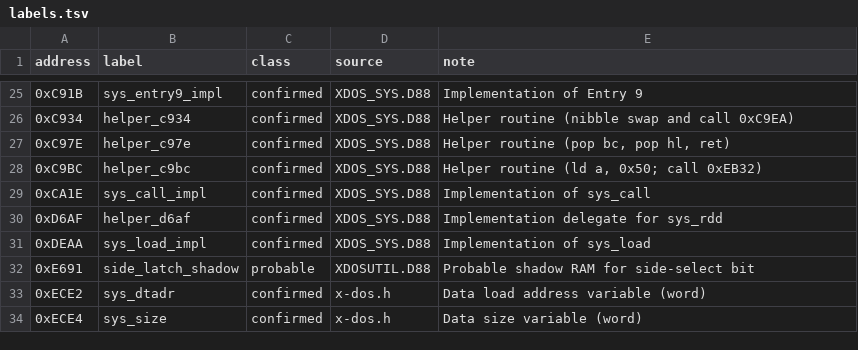
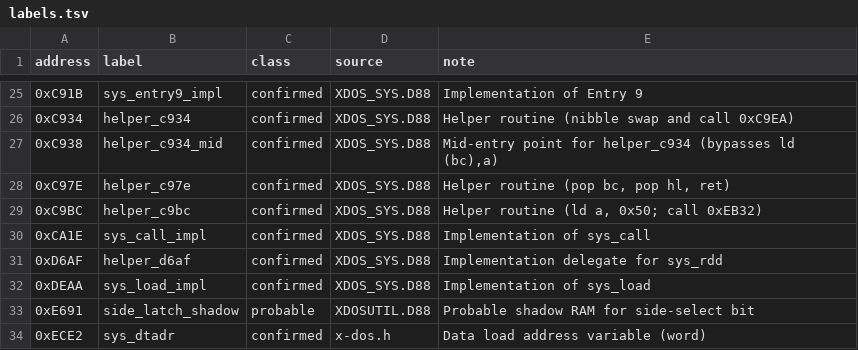
Before and after one commit to medamap/Legacy89DiskKit, a TSV file: analysis/xdos-kernel/labels.tsv, drawn as a sheet; only a part is shown, gaps mark what is left out; the shorter side is filled out with more unchanged rows.

Commit message:
docs(analysis): consolidate x-dos write-path spec based on direct byte evidence

```diff
--- a/analysis/xdos-kernel/labels.tsv
+++ b/analysis/xdos-kernel/labels.tsv
@@ -26,2 +26,3 @@ address	label	class	source	note
 0xC934	helper_c934	confirmed	XDOS_SYS.D88	Helper routine (nibble swap and call 0xC9EA)
+0xC938	helper_c934_mid	confirmed	XDOS_SYS.D88	Mid-entry point for helper_c934 (bypasses ld (bc),a)
 0xC97E	helper_c97e	confirmed	XDOS_SYS.D88	Helper routine (pop bc, pop hl, ret)
```
Also changed, not shown: 2 other files.
